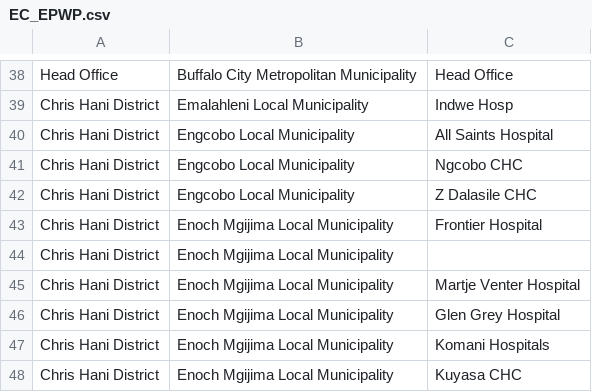
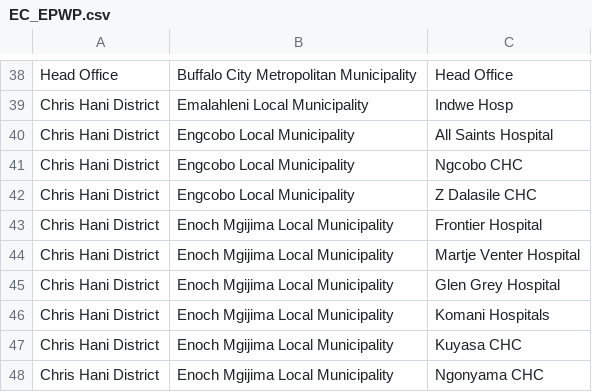
Before and after one commit to BoetaV/ecdoh-epwp_applications, a CSV file: docs/EC_EPWP.csv, drawn as a sheet; only a part is shown, gaps mark what is left out; the shorter side is filled out with more unchanged rows; the diff names each change by its address in the sheet, - before the commit and + after, or states it on an @@ line.

```diff
--- a/docs/EC_EPWP.csv
+++ b/docs/EC_EPWP.csv
-row 44: Chris Hani District | Enoch Mgijima Local Municipality
```
Also changed, not shown: 5 other files.
